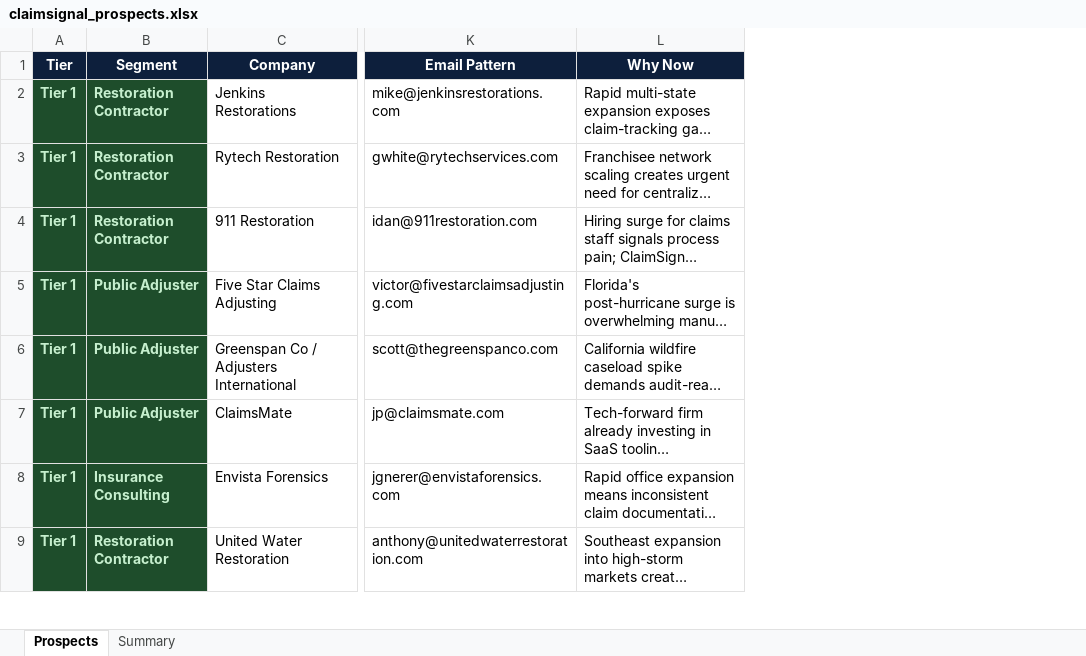
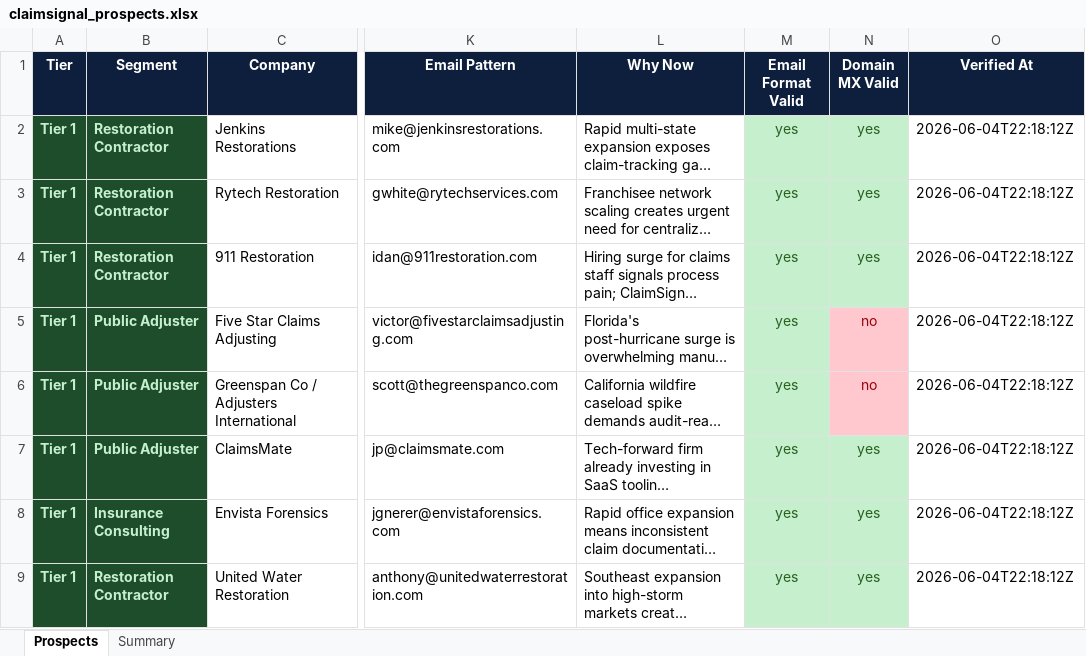
Before and after one commit to amyragan3297/ClaimSignal, an Excel workbook: claimsignal_prospects.xlsx, sheet Prospects, drawn as a sheet; only a part is shown, gaps mark what is left out; long unchanged cells end in …; values as stored, in another font and other column widths than the file's, no borders; the diff names each change by its address in the sheet, - before the commit and + after, or states it on an @@ line.

Commit message:
Add email format validation and MX record verification to prospect list
Task: Add email pattern verification to the prospect list (#29)

## What was done
- Added validate_email_format(email) — RFC 5322 simplified regex; explicitly
  rejects template placeholders like [name]@example.com
- Added check_mx(domain) using dnspython — DNS MX lookup, no SMTP ping
- Installed dnspython==2.8.0 as a Python dependency
- Restructured generate_prospects.py output flow:
  1. Writes a base CSV (without verification columns)
  2. Reads claimsignal_prospects.csv as input for verification pass
  3. Runs email format validation + MX check on each row
  4. Writes verified CSV back with three new columns:
     - "Email Format Valid" (yes/no)
     - "Domain MX Valid" (yes/no)
     - "Verified At" (UTC ISO-8601 timestamp)
  5. Merges verified data back in-memory to build XLSX
- XLSX: both Email Format Valid and Domain MX Valid columns are color-coded
  (green = yes, red = no); Summary sheet includes email + MX counts
- Domain deduplication: each unique domain is queried once across all prospects

## Results from run
- 46 prospects, 46 unique domains checked
- Email format: 44 valid, 2 flagged (template placeholders: Servpro, ServiceMaster)
- Domain MX: 34 valid, 12 flagged (no MX record found)

## No deviations from task spec
- DNS-only check, no SMTP connection
- CSV updated in-place with new columns
- Verification reads from claimsignal_prospects.csv as input (as specified)

Replit-Task-Id: aaa7e5ad-d445-469a-9bcc-572a55edc8c6

```diff
--- a/claimsignal_prospects.xlsx (sheet Prospects)
+++ b/claimsignal_prospects.xlsx (sheet Prospects)
+column M (Email Format Valid), rows 2-9: all yes
+column N (Domain MX Valid), rows 2-9: yes | yes | yes | no | no | yes | yes | yes
+column O (Verified At), rows 2-9: all 2026-06-04T22:18:12Z
```
Also changed, not shown: sheet Summary, 6 other files.
